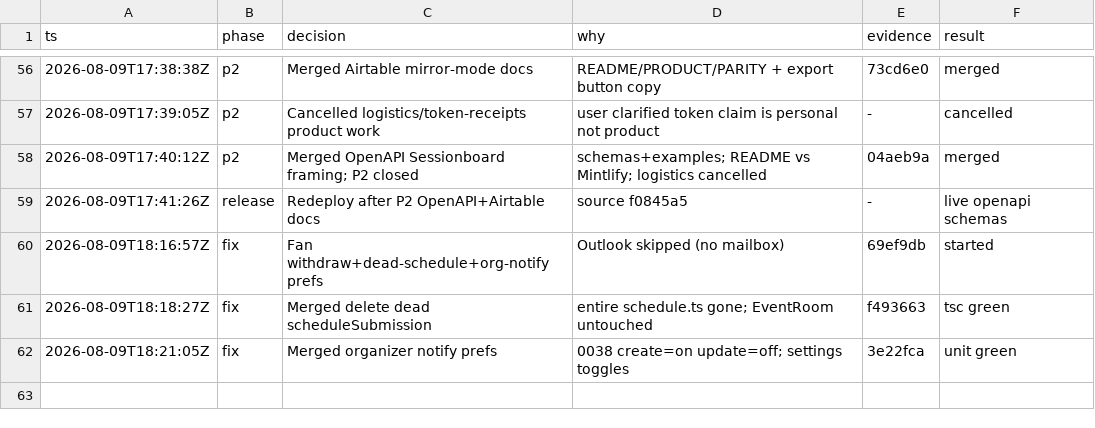
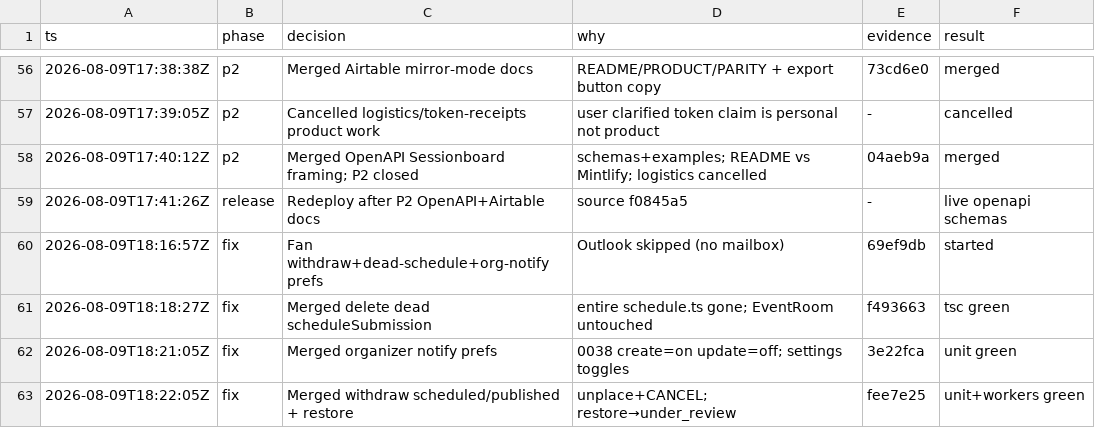
Before and after one commit to agrimsingh/conference-engine, a TSV file: .audit/roadmap-build.tsv, drawn as a sheet; only a part is shown, gaps mark what is left out; the diff names each change by its address in the sheet, - before the commit and + after, or states it on an @@ line.

```diff
--- a/.audit/roadmap-build.tsv
+++ b/.audit/roadmap-build.tsv
+row 63: 2026-08-09T18:22:05Z | fix | Merged withdraw scheduled/published + restore | unplace+CANCEL; restore→under_review | fee7e25 | unit+workers green
```
